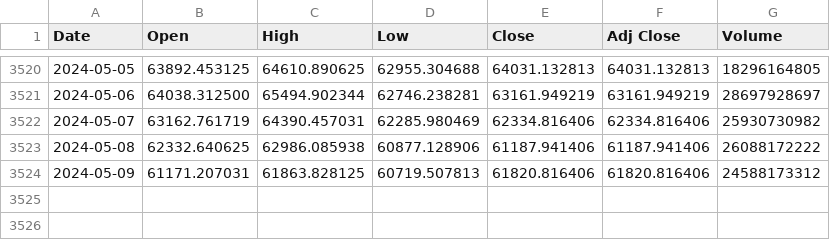
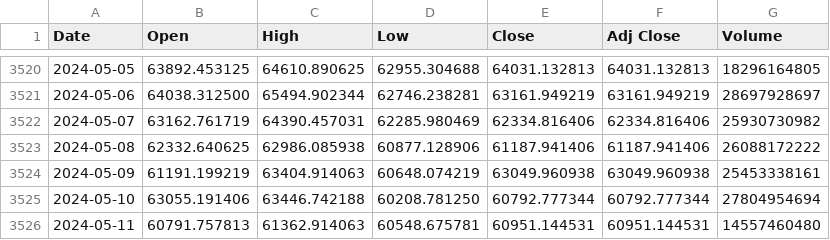
Before and after one commit to LSP20xx/wallet-backend, a CSV file: data/BTC-USD_ALL.csv, drawn as a sheet; only a part is shown, gaps mark what is left out.

```diff
--- a/data/BTC-USD_ALL.csv
+++ b/data/BTC-USD_ALL.csv
@@ -3523,2 +3523,4 @@ Date,Open,High,Low,Close,Adj Close,Volume
 2024-05-08,62332.640625,62986.085938,60877.128906,61187.941406,61187.941406,26088172222
-2024-05-09,61171.207031,61863.828125,60719.507813,61820.816406,61820.816406,24588173312
+2024-05-09,61191.199219,63404.914063,60648.074219,63049.960938,63049.960938,25453338161
+2024-05-10,63055.191406,63446.742188,60208.781250,60792.777344,60792.777344,27804954694
+2024-05-11,60791.757813,61362.914063,60548.675781,60951.144531,60951.144531,14557460480
```
Also changed, not shown: data/BTC-USD_1d.csv, data/ETH-USD_ALL.csv, 16 other files.
